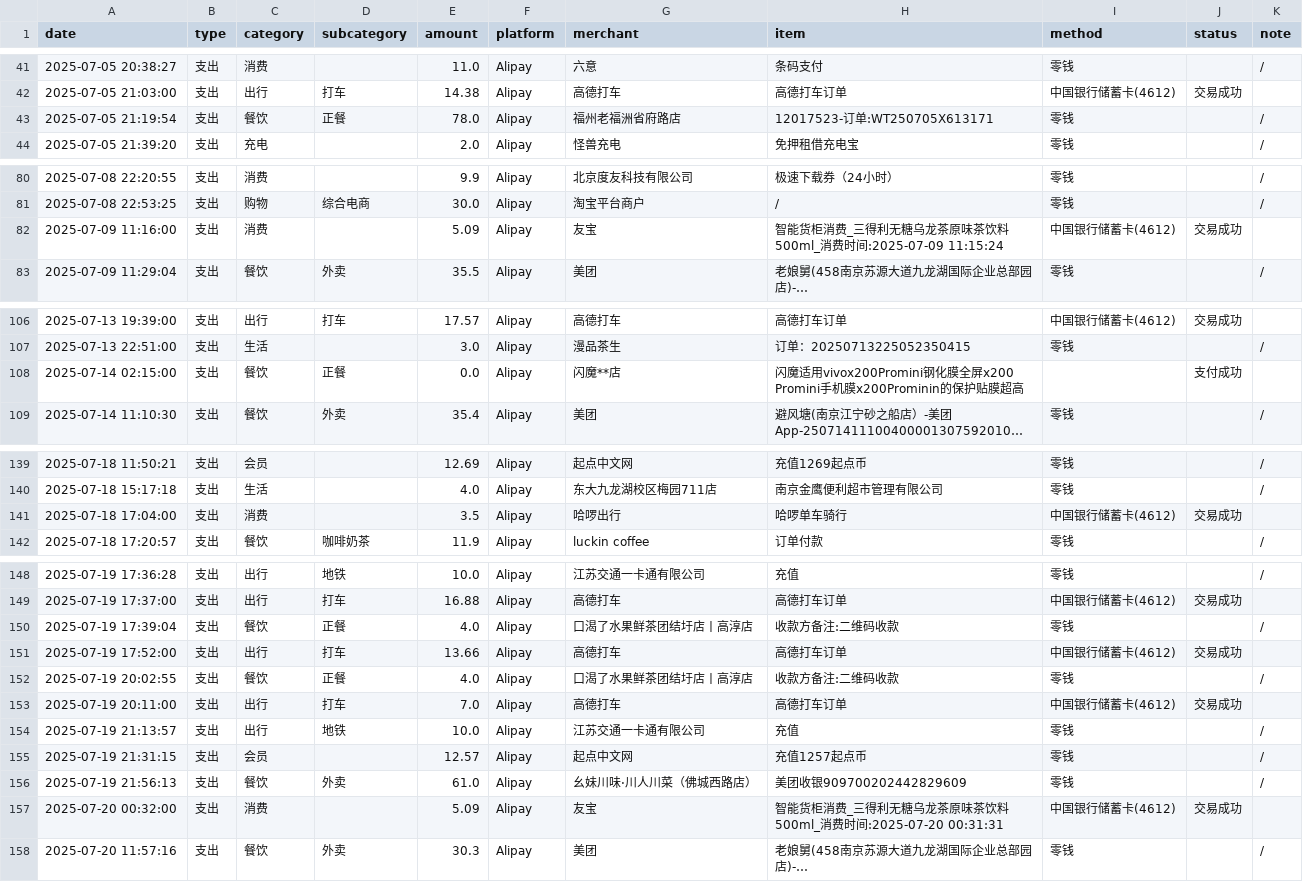
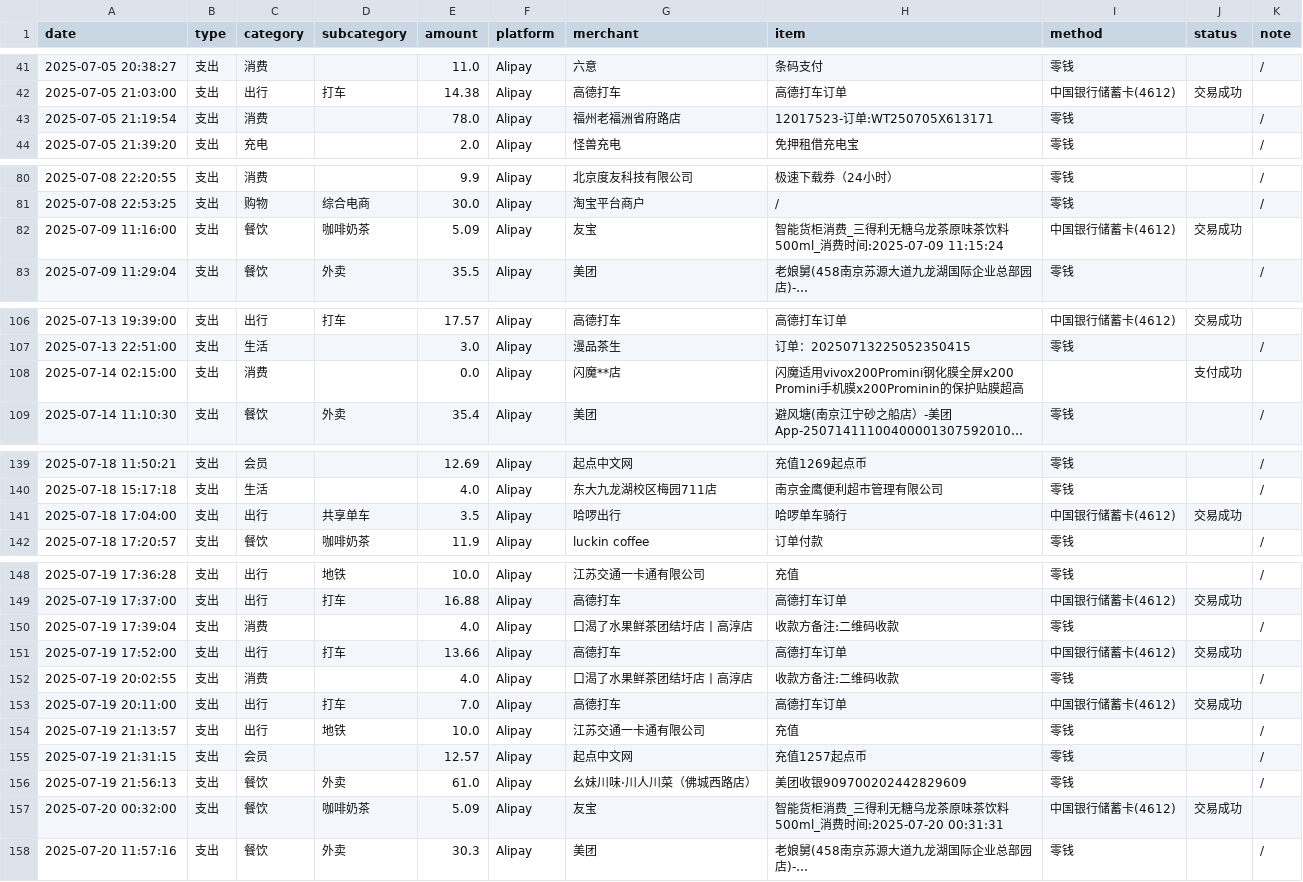
Before and after one commit to BoringZheng/Boring-Financial, a CSV file: output/merged.csv, drawn as a sheet; only a part is shown, gaps mark what is left out; long unchanged cells end in …; the diff covers the shown part only; the diff names each change by its address in the sheet, - before the commit and + after, or states it on an @@ line.

```diff
--- a/output/merged.csv
+++ b/output/merged.csv
-C43 (category): 餐饮
+C43 (category): 消费
-D43 (subcategory): 正餐
+D43 (subcategory): (empty)
-C82 (category): 消费
+C82 (category): 餐饮
-D82 (subcategory): (empty)
+D82 (subcategory): 咖啡奶茶
-C108 (category): 餐饮
+C108 (category): 消费
-D108 (subcategory): 正餐
+D108 (subcategory): (empty)
-C141 (category): 消费
+C141 (category): 出行
-D141 (subcategory): (empty)
+D141 (subcategory): 共享单车
-C150 (category): 餐饮
+C150 (category): 消费
-D150 (subcategory): 正餐
+D150 (subcategory): (empty)
-C152 (category): 餐饮
+C152 (category): 消费
-D152 (subcategory): 正餐
+D152 (subcategory): (empty)
-C157 (category): 消费
+C157 (category): 餐饮
-D157 (subcategory): (empty)
+D157 (subcategory): 咖啡奶茶
```
Also changed, not shown: 6 edited cells elsewhere in this file, category_map.csv, output/rules_loaded.csv, 10 other files.
